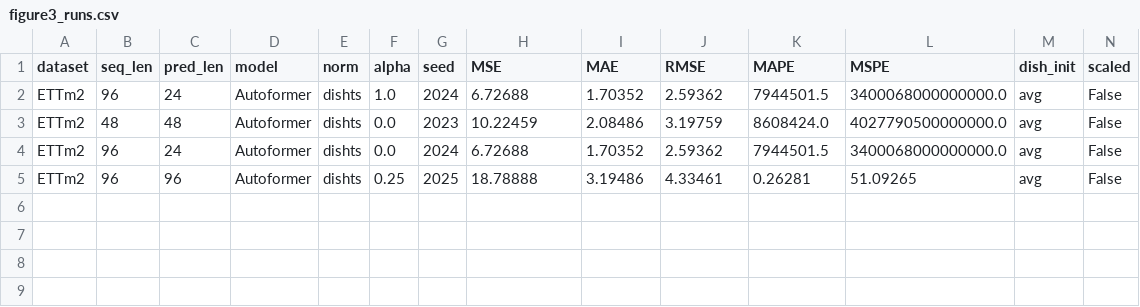
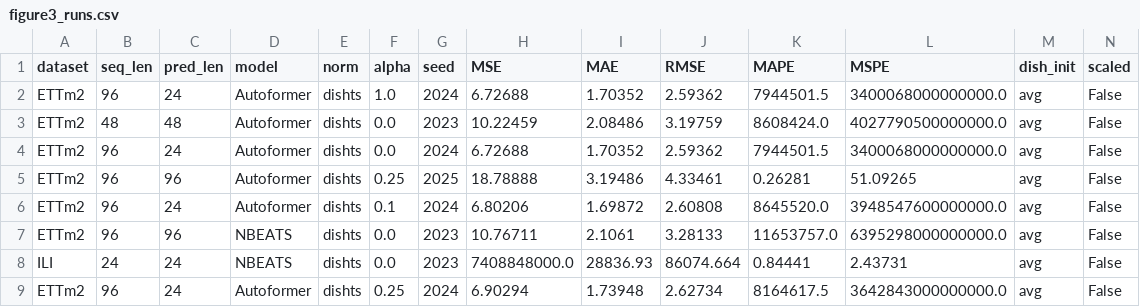
Before and after one commit to ZhangWendy-23/Dish-TS-Reproduction, a CSV file: results/figure3_runs.csv, drawn as a sheet; only a part is shown; rows hold the shown columns only; the diff names each change by its address in the sheet, - before the commit and + after, or states it on an @@ line.

Commit message:
N-BEATS backbone + Table 4/5 sweep scripts
- backbones/NBEATS.py: Generic N-BEATS residual-stacks
  implementation (stacks=2, blocks=3, hidden=256, layers=4).
  Shape-compatible with Model.py's non-former branch; works
  out of the box with seq_len=96, pred_len up to 720.
- backbones/__init__.py: re-export NBEATS module.
- train.py: model_dict now includes NBEATS; --model help
  string lists NBEATS; default batch_size for NBEATS is 1024.
- repro_figures/compare_paper.py: new 'features' column in
  figure3_runs.csv is auto-detected; --apply-paper-scale
  defaults to 'auto' (chooses multivariate/univariate/per-
  dataset tables depending on content).
- repro_figures/run_table4.sh: L=96, H in {336,420,540,600,720},
  N-BEATS on ETTh1 / ECL, both plain-norm and dishts.
- repro_figures/run_table5.sh: H=48, L in {48,96,144,192,240}.
- README + IMPROVEMENTS updated (new sections for Tables 4/5
  and full changelog entries 23-25).
- smoke test results on ETTm2 (pl=96): NBEATS raw MSE ~10.8
  vs Autoformer ~18.8 - consistent with paper's claim that
  N-BEATS is strong for electricity/hourly sequences.
- ILI dataset (influenza) confirmed to train end-to-end via
  the same pipeline.

```diff
--- a/results/figure3_runs.csv
+++ b/results/figure3_runs.csv
+row 6: ETTm2 | 96 | 24 | Autoformer | dishts | 0.1 | 2024 | 6.80206 | 1.69872 | 2.60808 | 8645520.0 | 3948547600000000.0 | avg | False
+row 7: ETTm2 | 96 | 96 | NBEATS | dishts | 0.0 | 2023 | 10.76711 | 2.1061 | 3.28133 | 11653757.0 | 6395298000000000.0 | avg | False
+row 8: ILI | 24 | 24 | NBEATS | dishts | 0.0 | 2023 | 7408848000.0 | 28836.93 | 86074.664 | 0.84441 | 2.43731 | avg | False
+row 9: ETTm2 | 96 | 24 | Autoformer | dishts | 0.25 | 2024 | 6.90294 | 1.73948 | 2.62734 | 8164617.5 | 3642843000000000.0 | avg | False
```
Also changed, not shown: 7 other files.
